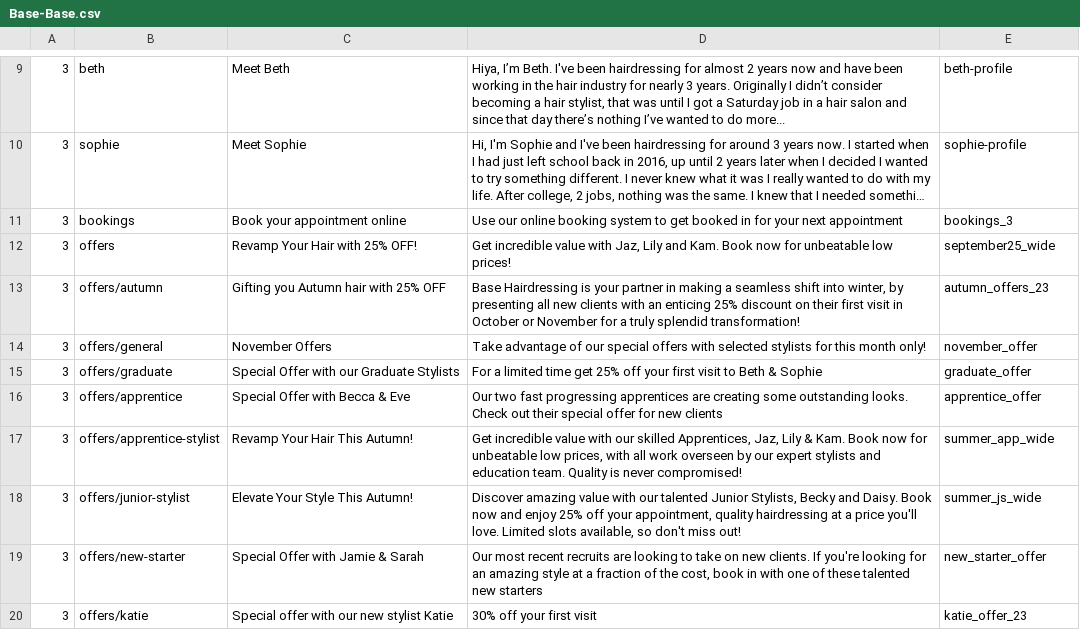
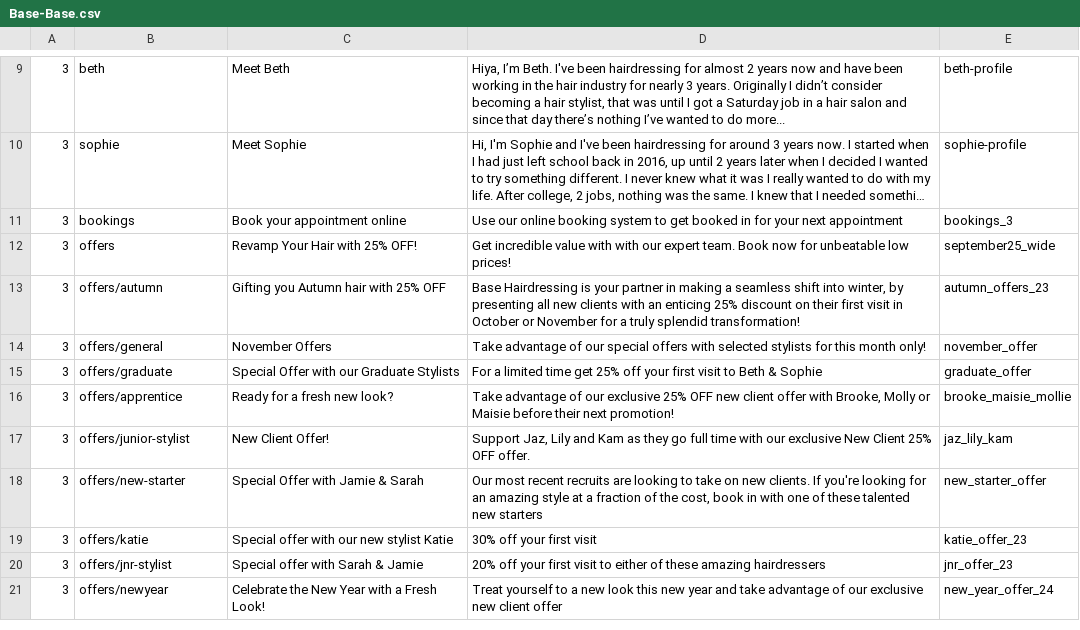
Before and after one commit to araquach/pk20, a CSV file: data/csv/meta_infos/Base-Base.csv, drawn as a sheet; only a part is shown, gaps mark what is left out; the shorter side is filled out with more unchanged rows; long unchanged cells end in …; removed rows and columns are numbered as before the commit, all else as after; the diff names each change by its address in the sheet, - before the commit and + after, or states it on an @@ line.

Commit message:
updated Meta

```diff
--- a/data/csv/meta_infos/Base-Base.csv
+++ b/data/csv/meta_infos/Base-Base.csv
-D12: …value with Jaz, Lily and Kam. Book now…
+D12: …value with with our expert team. Book now…
-C16: Special Offer with Becca & Eve
+C16: Ready for a fresh new look?
-D16: Our two fast progressing apprentices are creating some outstanding looks. Check out their special offer for new clients
+D16: Take advantage of our exclusive 25% OFF new client offer with Brooke, Molly or Maisie before their next promotion!
-E16: apprentice_offer
+E16: brooke_maisie_mollie
-row 17: 3 | offers/apprentice-stylist | Revamp Your Hair This Autumn! | Get incredible value with our skilled Apprentices, Jaz, Lily & Kam. Book now for unbeatable low prices, with all work overseen by our expert stylists and education team. Quality is never compromised! | summer_app_wide
-C17: Elevate Your Style This Autumn!
+C17: New Client Offer!
-D17: Discover amazing value with our talented Junior Stylists, Becky and Daisy. Book now and enjoy 25% off your appointment, quality hairdressing at a price you'll love. Limited slots available, so don't miss out!
+D17: Support Jaz, Lily and Kam as they go full time with our exclusive New Client 25% OFF offer.
-E17: summer_js_wide
+E17: jaz_lily_kam
```
Also changed, not shown: 1 other file.
